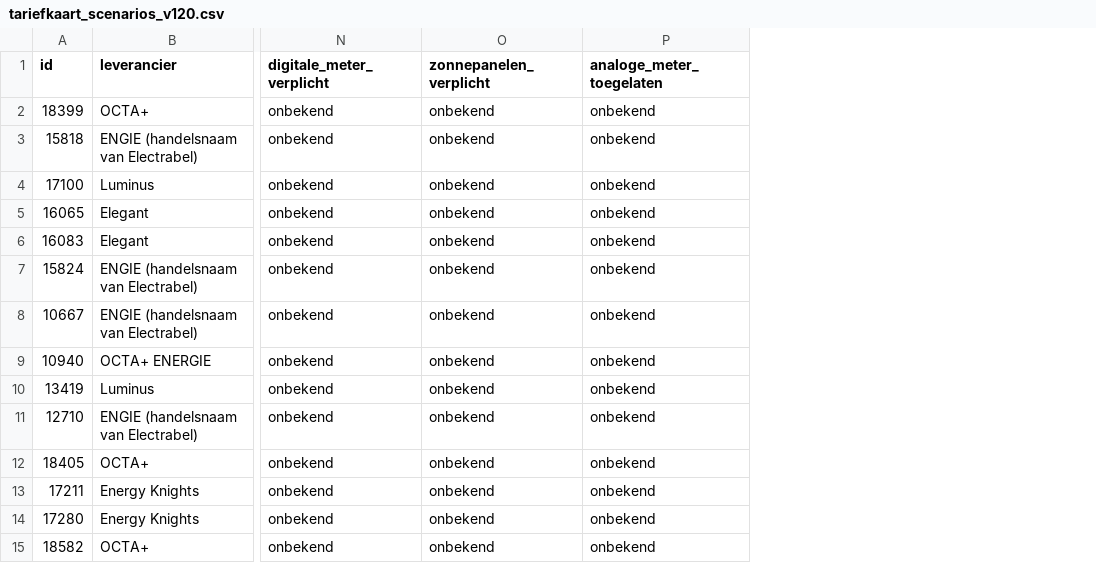
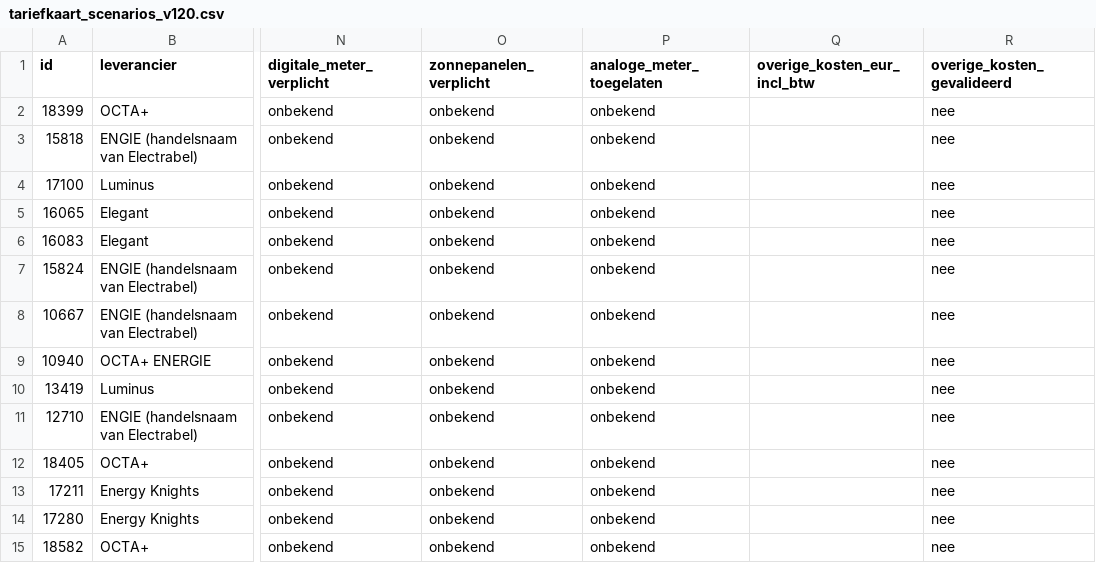
Before and after one commit to ronnybovee-byte/EnergieEerlijk-Tarieven, a CSV file: tariefkaart_scenarios_v120.csv, drawn as a sheet; only a part is shown, gaps mark what is left out; the diff names each change by its address in the sheet, - before the commit and + after, or states it on an @@ line.

Commit message:
Update CSV to include additional cost columns
Added new columns for additional costs and validation status.

```diff
--- a/tariefkaart_scenarios_v120.csv
+++ b/tariefkaart_scenarios_v120.csv
+column Q (overige_kosten_eur_incl_btw), empty
+column R (overige_kosten_gevalideerd), rows 2-15: all nee
```
